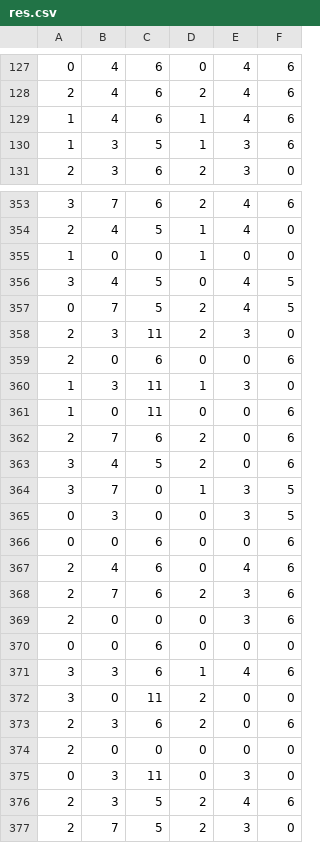
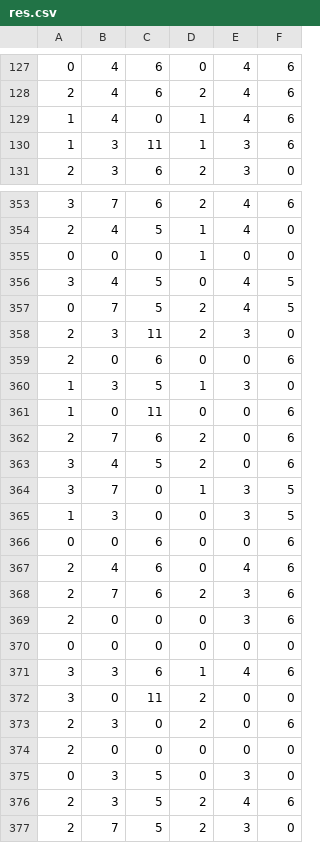
Before and after one commit to Sytten/FloatingTrain, a CSV file: matlab/SF/res.csv, drawn as a sheet; only a part is shown, gaps mark what is left out; the diff covers the shown part only.

```diff
--- a/matlab/SF/res.csv
+++ b/matlab/SF/res.csv
@@ -128,4 +128,4 @@
 2,4,6,2,4,6
-1,4,6,1,4,6
-1,3,5,1,3,6
+1,4,0,1,4,6
+1,3,11,1,3,6
 2,3,6,2,3,0
@@ -354,3 +354,3 @@
 2,4,5,1,4,0
-1,0,0,1,0,0
+0,0,0,1,0,0
 3,4,5,0,4,5
@@ -359,3 +359,3 @@
 2,0,6,0,0,6
-1,3,11,1,3,0
+1,3,5,1,3,0
 1,0,11,0,0,6
@@ -364,3 +364,3 @@
 3,7,0,1,3,5
-0,3,0,0,3,5
+1,3,0,0,3,5
 0,0,6,0,0,6
@@ -369,8 +369,8 @@
 2,0,0,0,3,6
-0,0,6,0,0,0
+0,0,0,0,0,0
 3,3,6,1,4,6
 3,0,11,2,0,0
-2,3,6,2,0,6
+2,3,0,2,0,6
 2,0,0,0,0,0
-0,3,11,0,3,0
+0,3,5,0,3,0
 2,3,5,2,4,6
```
Also changed, not shown: 7 added rows, 7 removed rows, 2 moved rows and 41 edited cells elsewhere in this file, 3 other files.
